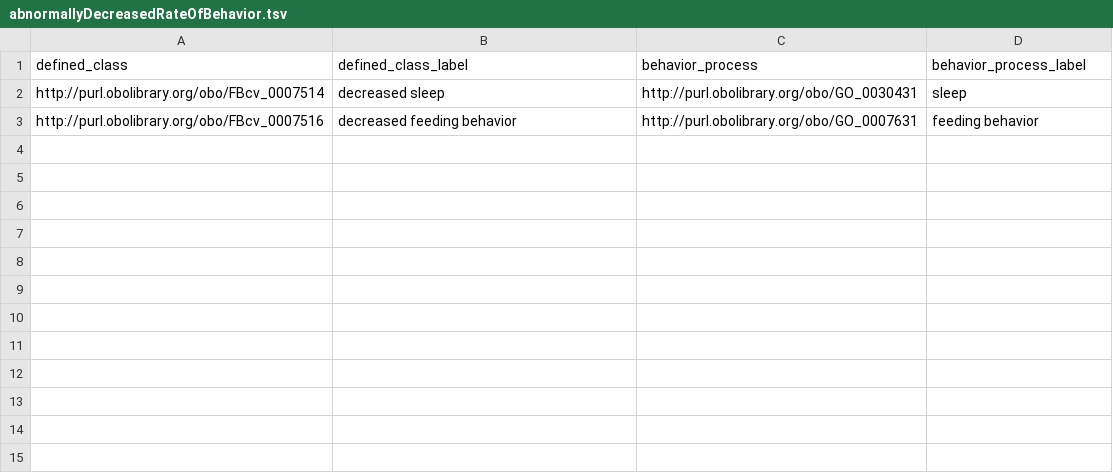
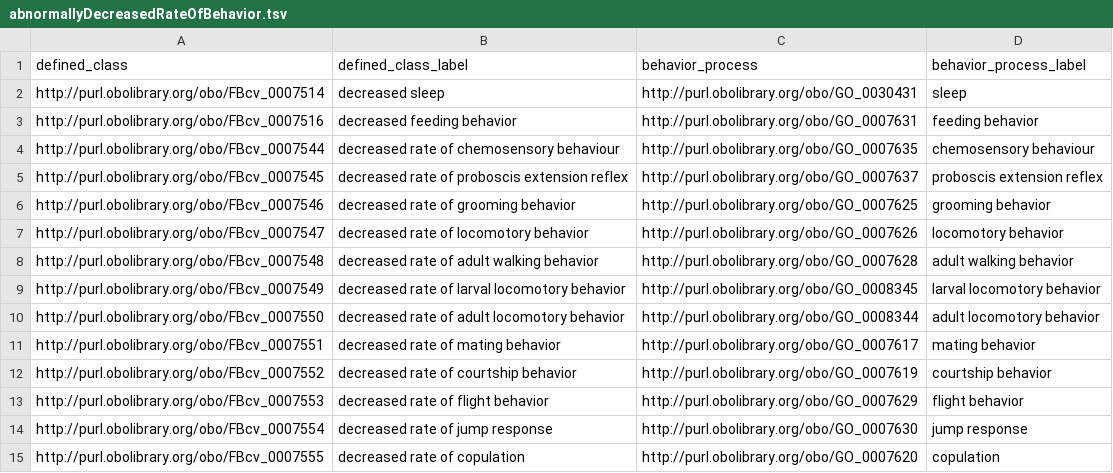
Before and after one commit to FlyBase/drosophila-phenotype-ontology, a TSV file: src/patterns/data/default/abnormallyDecreasedRateOfBehavior.tsv, drawn as a sheet.

Commit message:
increase/decreased rate phenotypes

```diff
--- a/src/patterns/data/default/abnormallyDecreasedRateOfBehavior.tsv
+++ b/src/patterns/data/default/abnormallyDecreasedRateOfBehavior.tsv
@@ -3 +3,13 @@ http://purl.obolibrary.org/obo/FBcv_0007514	decreased sleep	http://purl.obolibra
 http://purl.obolibrary.org/obo/FBcv_0007516	decreased feeding behavior	http://purl.obolibrary.org/obo/GO_0007631	feeding behavior
+http://purl.obolibrary.org/obo/FBcv_0007544	decreased rate of chemosensory behaviour	http://purl.obolibrary.org/obo/GO_0007635	chemosensory behaviour
+http://purl.obolibrary.org/obo/FBcv_0007545	decreased rate of proboscis extension reflex	http://purl.obolibrary.org/obo/GO_0007637	proboscis extension reflex
+http://purl.obolibrary.org/obo/FBcv_0007546	decreased rate of grooming behavior	http://purl.obolibrary.org/obo/GO_0007625	grooming behavior
+http://purl.obolibrary.org/obo/FBcv_0007547	decreased rate of locomotory behavior	http://purl.obolibrary.org/obo/GO_0007626	locomotory behavior
+http://purl.obolibrary.org/obo/FBcv_0007548	decreased rate of adult walking behavior	http://purl.obolibrary.org/obo/GO_0007628	adult walking behavior
+http://purl.obolibrary.org/obo/FBcv_0007549	decreased rate of larval locomotory behavior	http://purl.obolibrary.org/obo/GO_0008345	larval locomotory behavior
+http://purl.obolibrary.org/obo/FBcv_0007550	decreased rate of adult locomotory behavior	http://purl.obolibrary.org/obo/GO_0008344	adult locomotory behavior
+http://purl.obolibrary.org/obo/FBcv_0007551	decreased rate of mating behavior	http://purl.obolibrary.org/obo/GO_0007617	mating behavior
+http://purl.obolibrary.org/obo/FBcv_0007552	decreased rate of courtship behavior	http://purl.obolibrary.org/obo/GO_0007619	courtship behavior
+http://purl.obolibrary.org/obo/FBcv_0007553	decreased rate of flight behavior	http://purl.obolibrary.org/obo/GO_0007629	flight behavior
+http://purl.obolibrary.org/obo/FBcv_0007554	decreased rate of jump response	http://purl.obolibrary.org/obo/GO_0007630	jump response
+http://purl.obolibrary.org/obo/FBcv_0007555	decreased rate of copulation	http://purl.obolibrary.org/obo/GO_0007620	copulation
```
Also changed, not shown: src/patterns/data/default/abnormallyIncreasedRateOfBehavior.tsv, 1 other file.
